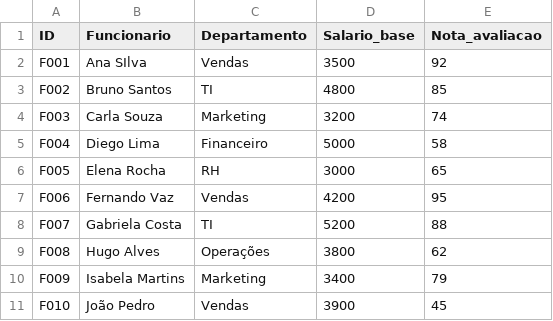
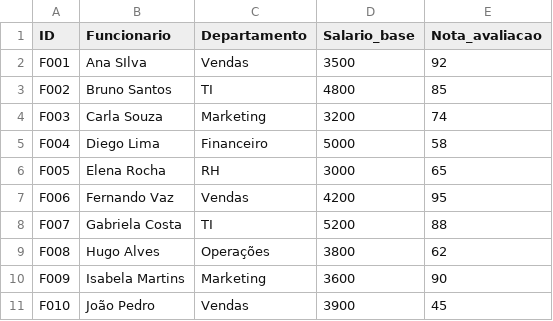
Before and after one commit to cmellomac/dados_pandas, a CSV file: desempenho.csv, drawn as a sheet.

Commit message:
Update desempenho.csv

```diff
--- a/desempenho.csv
+++ b/desempenho.csv
@@ -9,3 +9,3 @@ F007,Gabriela Costa,TI,5200,88
 F008,Hugo Alves,Operações,3800,62
-F009,Isabela Martins,Marketing,3400,79
+F009,Isabela Martins,Marketing,3600,90
 F010,João Pedro,Vendas,3900,45
```
